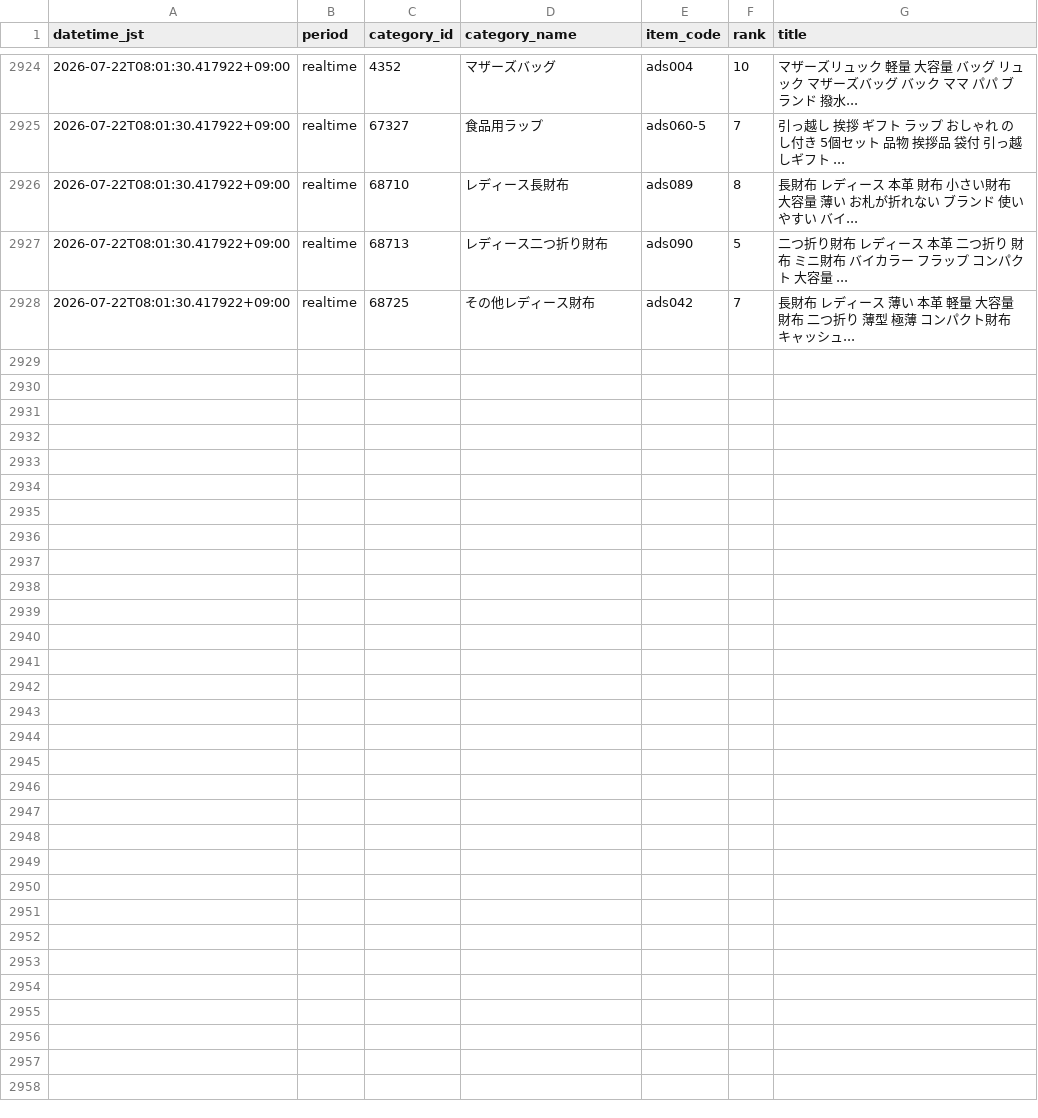
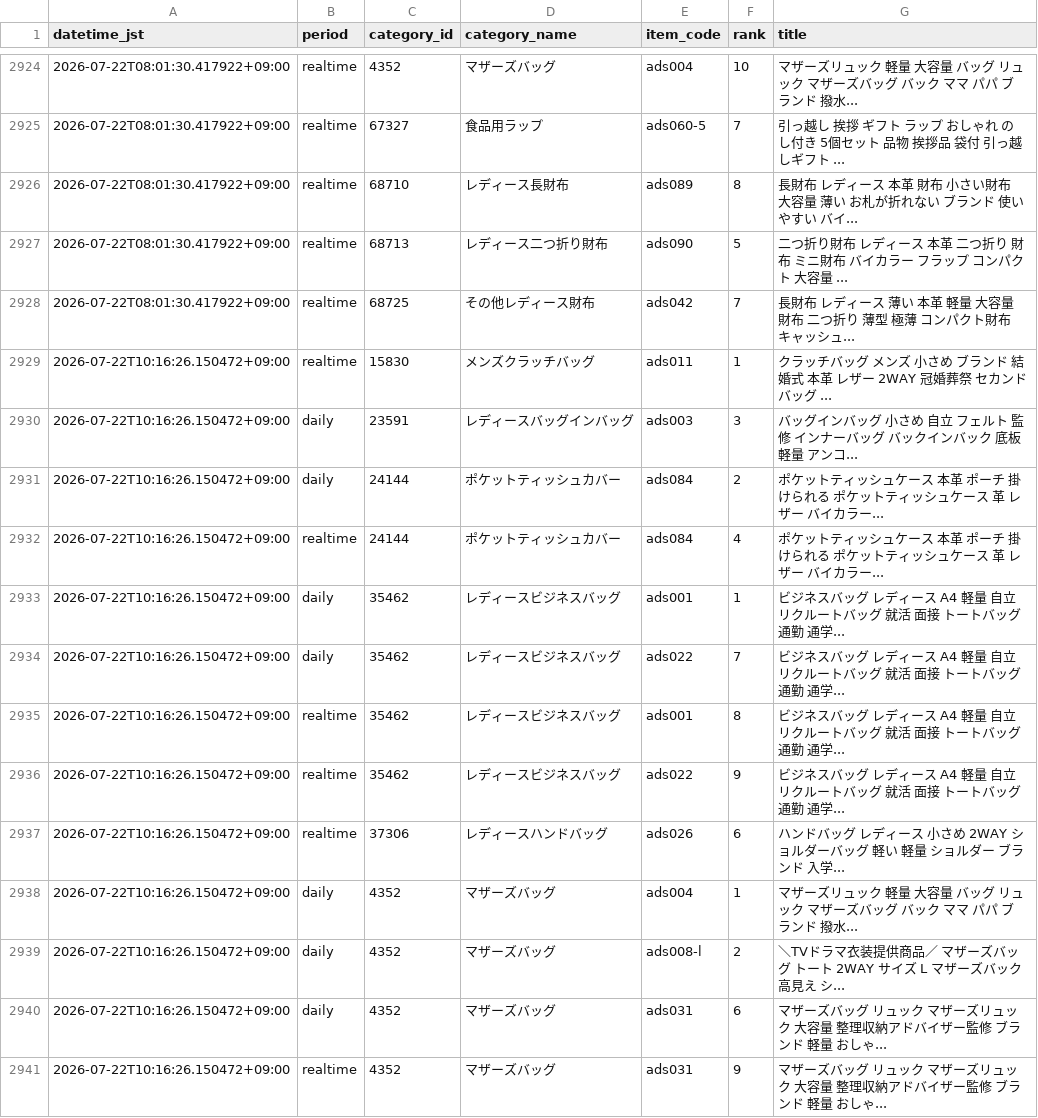
Before and after one commit to ads-hideki/yahoo-ranking-monitor, a CSV file: data/history.csv, drawn as a sheet; only a part is shown, gaps mark what is left out; the diff covers the shown part only.

```diff
--- a/data/history.csv
+++ b/data/history.csv
@@ -2928 +2928,14 @@
 2026-07-22T08:01:30.417922+09:00,realtime,68725,その他レディース財布,ads042,7,長財布 レディース 薄い 本革 軽量 大容量 財布 二つ折り 薄型 極薄 コンパクト財布 キャッシュ...
+2026-07-22T10:16:26.150472+09:00,realtime,15830,メンズクラッチバッグ,ads011,1,クラッチバッグ メンズ 小さめ ブランド 結婚式 本革 レザー 2WAY 冠婚葬祭 セカンドバッグ ...
+2026-07-22T10:16:26.150472+09:00,daily,23591,レディースバッグインバッグ,ads003,3,バッグインバッグ 小さめ 自立 フェルト 監修 インナーバッグ バックインバック 底板 軽量 アンコ...
+2026-07-22T10:16:26.150472+09:00,daily,24144,ポケットティッシュカバー,ads084,2,ポケットティッシュケース 本革 ポーチ 掛けられる ポケットティッシュケース 革 レザー バイカラー...
+2026-07-22T10:16:26.150472+09:00,realtime,24144,ポケットティッシュカバー,ads084,4,ポケットティッシュケース 本革 ポーチ 掛けられる ポケットティッシュケース 革 レザー バイカラー...
+2026-07-22T10:16:26.150472+09:00,daily,35462,レディースビジネスバッグ,ads001,1,ビジネスバッグ レディース A4 軽量 自立 リクルートバッグ 就活 面接 トートバッグ 通勤 通学...
+2026-07-22T10:16:26.150472+09:00,daily,35462,レディースビジネスバッグ,ads022,7,ビジネスバッグ レディース A4 軽量 自立 リクルートバッグ 就活 面接 トートバッグ 通勤 通学...
+2026-07-22T10:16:26.150472+09:00,realtime,35462,レディースビジネスバッグ,ads001,8,ビジネスバッグ レディース A4 軽量 自立 リクルートバッグ 就活 面接 トートバッグ 通勤 通学...
+2026-07-22T10:16:26.150472+09:00,realtime,35462,レディースビジネスバッグ,ads022,9,ビジネスバッグ レディース A4 軽量 自立 リクルートバッグ 就活 面接 トートバッグ 通勤 通学...
+2026-07-22T10:16:26.150472+09:00,realtime,37306,レディースハンドバッグ,ads026,6,ハンドバッグ レディース 小さめ 2WAY ショルダーバッグ 軽い 軽量 ショルダー ブランド 入学...
+2026-07-22T10:16:26.150472+09:00,daily,4352,マザーズバッグ,ads004,1,マザーズリュック 軽量 大容量 バッグ リュック マザーズバッグ バック ママ パパ ブランド 撥水...
+2026-07-22T10:16:26.150472+09:00,daily,4352,マザーズバッグ,ads008-l,2,＼TVドラマ衣装提供商品／ マザーズバッグ トート 2WAY サイズ L マザーズバック 高見え シ...
+2026-07-22T10:16:26.150472+09:00,daily,4352,マザーズバッグ,ads031,6,マザーズバッグ リュック マザーズリュック 大容量 整理収納アドバイザー監修 ブランド 軽量 おしゃ...
+2026-07-22T10:16:26.150472+09:00,realtime,4352,マザーズバッグ,ads031,9,マザーズバッグ リュック マザーズリュック 大容量 整理収納アドバイザー監修 ブランド 軽量 おしゃ...
```
Also changed, not shown: 12 added rows elsewhere in this file, 10 other files.
